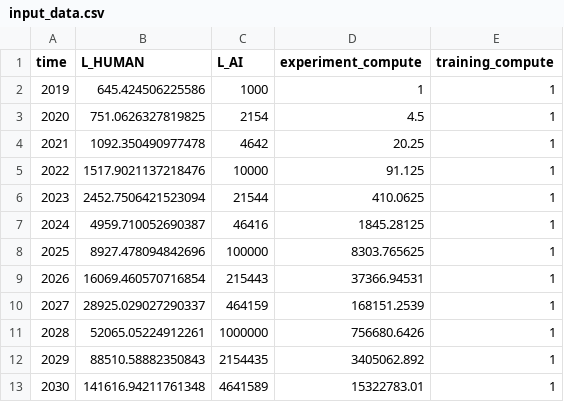
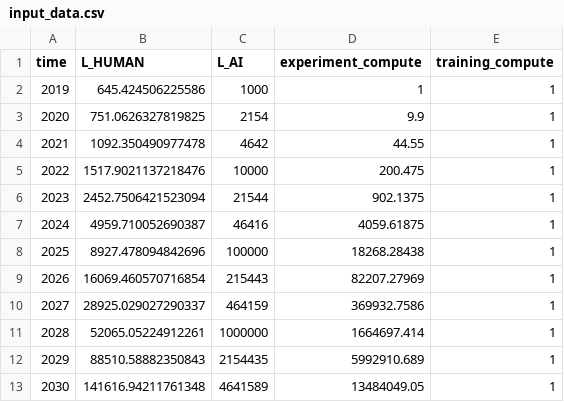
Before and after one commit to brendanhalstead/ai-progress-rates, a CSV file: input_data.csv, drawn as a sheet.

Commit message:
fix exp compute time series input

```diff
--- a/input_data.csv
+++ b/input_data.csv
@@ -2,12 +2,12 @@ time,L_HUMAN,L_AI,experiment_compute,training_compute
 2019,645.424506225586,1000,1,1
-2020,751.0626327819825,2154,4.5,1
-2021,1092.350490977478,4642,20.25,1
-2022,1517.9021137218476,10000,91.125,1
-2023,2452.7506421523094,21544,410.0625,1
-2024,4959.710052690387,46416,1845.28125,1
-2025,8927.478094842696,100000,8303.765625,1
-2026,16069.460570716854,215443,37366.94531,1
-2027,28925.029027290337,464159,168151.2539,1
-2028,52065.05224912261,1000000,756680.6426,1
-2029,88510.58882350843,2154435,3405062.892,1
-2030,141616.94211761348,4641589,15322783.01,1
+2020,751.0626327819825,2154,9.9,1
+2021,1092.350490977478,4642,44.55,1
+2022,1517.9021137218476,10000,200.475,1
+2023,2452.7506421523094,21544,902.1375,1
+2024,4959.710052690387,46416,4059.61875,1
+2025,8927.478094842696,100000,18268.28438,1
+2026,16069.460570716854,215443,82207.27969,1
+2027,28925.029027290337,464159,369932.7586,1
+2028,52065.05224912261,1000000,1664697.414,1
+2029,88510.58882350843,2154435,5992910.689,1
+2030,141616.94211761348,4641589,13484049.05,1
```
